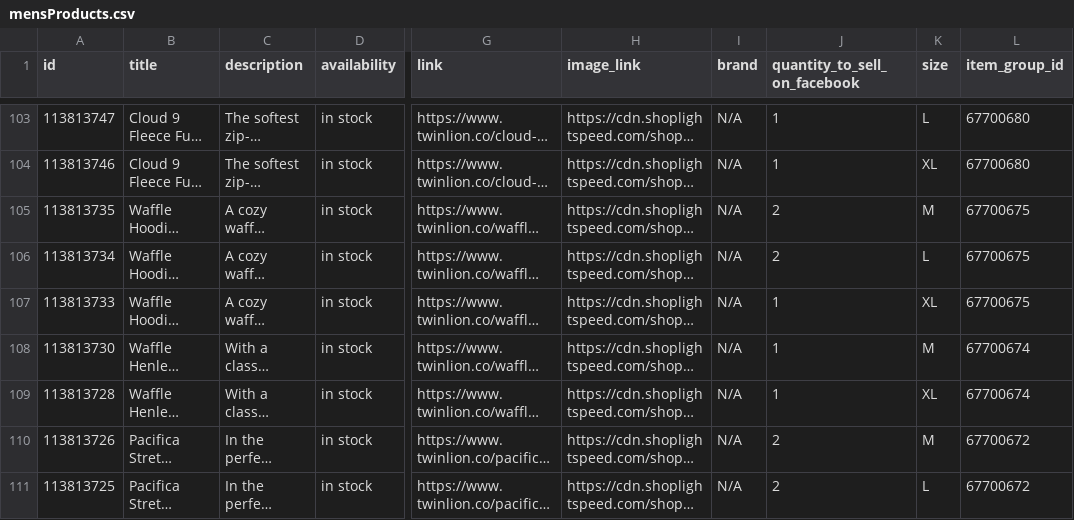
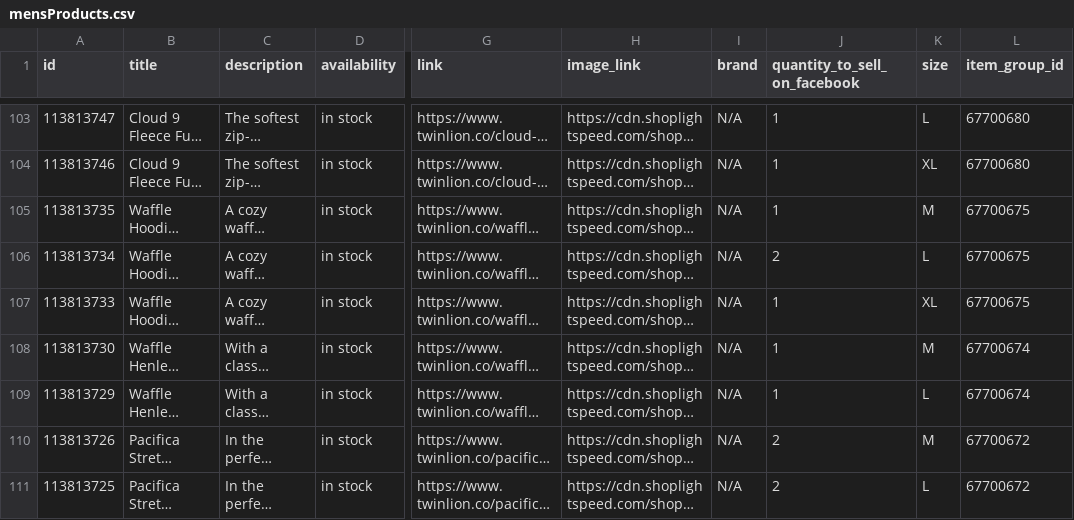
Before and after one commit to carolinewales/TwinLionMetaFeed, a CSV file: mensProducts.csv, drawn as a sheet; only a part is shown, gaps mark what is left out; long unchanged cells end in …; the diff names each change by its address in the sheet, - before the commit and + after, or states it on an @@ line.

```diff
--- a/mensProducts.csv
+++ b/mensProducts.csv
-J105 (quantity_to_sell_on_facebook): 2
+J105 (quantity_to_sell_on_facebook): 1
-A109 (id): 113813728
+A109 (id): 113813729
-K109 (size): XL
+K109 (size): L
```
